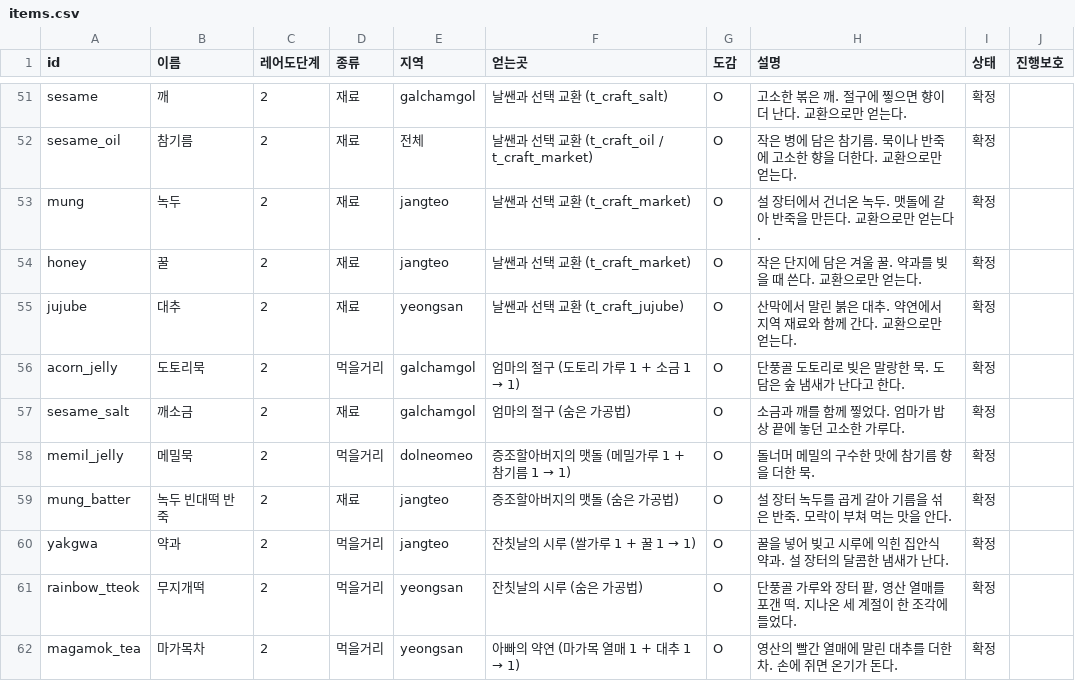
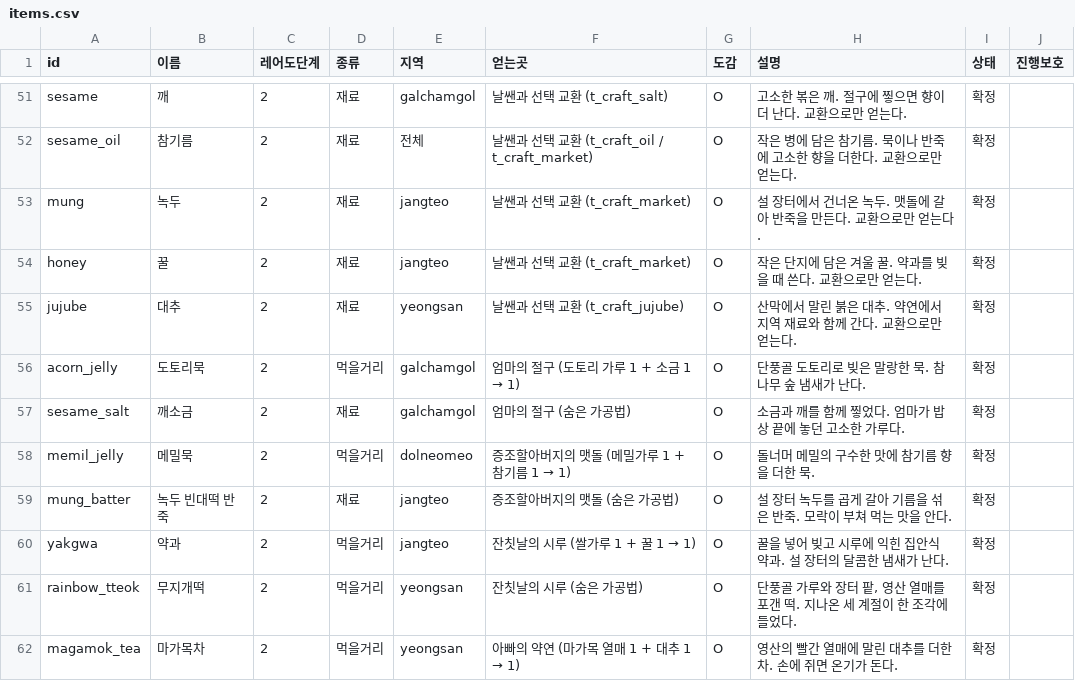
Before and after one commit to MATTTTJ/PACKOON, a CSV file: design/data/items.csv, drawn as a sheet; only a part is shown, gaps mark what is left out.

```diff
--- a/design/data/items.csv
+++ b/design/data/items.csv
@@ -55,3 +55,3 @@ honey,꿀,2,재료,jangteo,날쌘과 선택 교환 (t_craft_market),O,작은 단
 jujube,대추,2,재료,yeongsan,날쌘과 선택 교환 (t_craft_jujube),O,산막에서 말린 붉은 대추. 약연에서 지역 재료와 함께 간다. 교환으로만 얻는다.,확정,
-acorn_jelly,도토리묵,2,먹을거리,galchamgol,엄마의 절구 (도토리 가루 1 + 소금 1 → 1),O,단풍골 도토리로 빚은 말랑한 묵. 도담은 숲 냄새가 난다고 한다.,확정,
+acorn_jelly,도토리묵,2,먹을거리,galchamgol,엄마의 절구 (도토리 가루 1 + 소금 1 → 1),O,단풍골 도토리로 빚은 말랑한 묵. 참나무 숲 냄새가 난다.,확정,
 sesame_salt,깨소금,2,재료,galchamgol,엄마의 절구 (숨은 가공법),O,소금과 깨를 함께 찧었다. 엄마가 밥상 끝에 놓던 고소한 가루다.,확정,
```
Also changed, not shown: design/data/notebook.csv, 7 other files.
